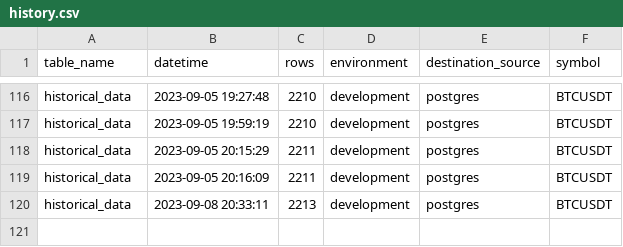
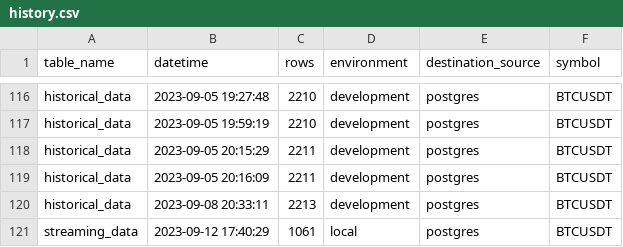
Before and after one commit to oscarcortez/de-opa-1, a CSV file: collect-data/collect_data/logs/history.csv, drawn as a sheet; only a part is shown, gaps mark what is left out.

Commit message:
fixed port postgres and development settings

```diff
--- a/collect-data/collect_data/logs/history.csv
+++ b/collect-data/collect_data/logs/history.csv
@@ -120 +120,2 @@ historical_data,2023-09-05 20:16:09,2211,development,postgres,BTCUSDT
 historical_data,2023-09-08 20:33:11,2213,development,postgres,BTCUSDT
+streaming_data,2023-09-12 17:40:29,1061,local,postgres,BTCUSDT
```
Also changed, not shown: 3 other files.
